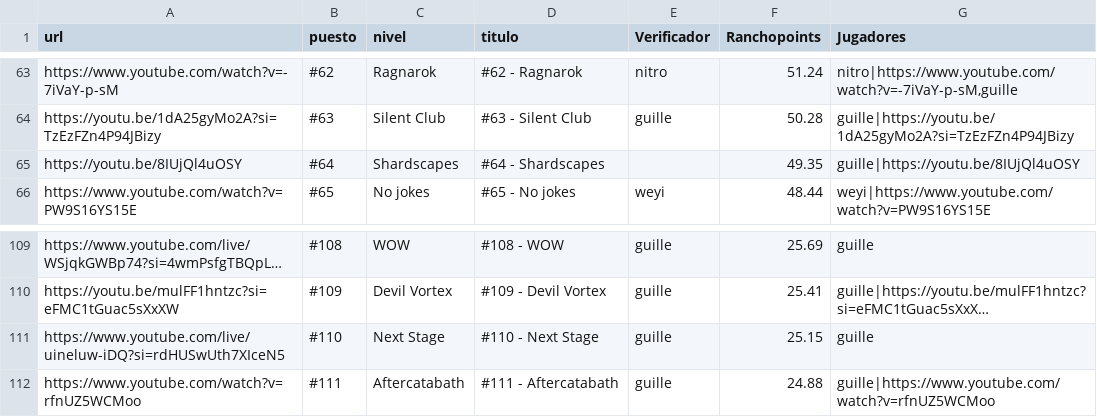
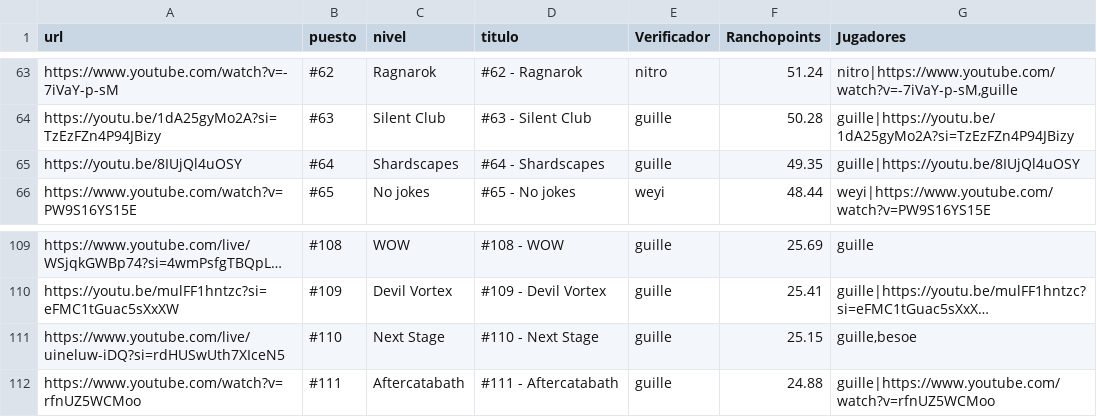
Before and after one commit to weyolll3/rancholist, a CSV file: niveles.csv, drawn as a sheet; only a part is shown, gaps mark what is left out; long unchanged cells end in …; the diff names each change by its address in the sheet, - before the commit and + after, or states it on an @@ line.

```diff
--- a/niveles.csv
+++ b/niveles.csv
-E65 (Verificador): (empty)
+E65 (Verificador): guille
-G111 (Jugadores): guille
+G111 (Jugadores): guille,besoe
```
Also changed, not shown: 1 other file.
